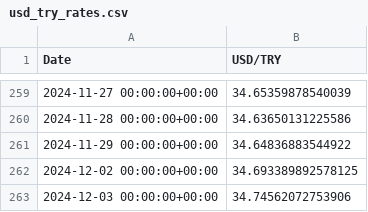
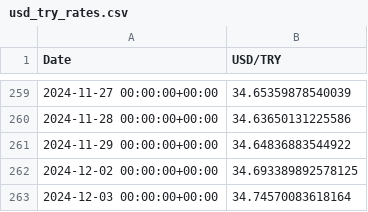
Before and after one commit to mhsendur/RealEstateTweetBot, a CSV file: src/usd_try_rates.csv, drawn as a sheet; only a part is shown, gaps mark what is left out.

```diff
--- a/src/usd_try_rates.csv
+++ b/src/usd_try_rates.csv
@@ -262,2 +262,2 @@ Date,USD/TRY
 2024-12-02 00:00:00+00:00,34.693389892578125
-2024-12-03 00:00:00+00:00,34.74562072753906
+2024-12-03 00:00:00+00:00,34.74570083618164
```
Also changed, not shown: 8 other files.
